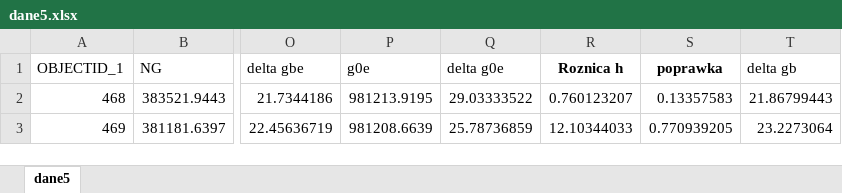
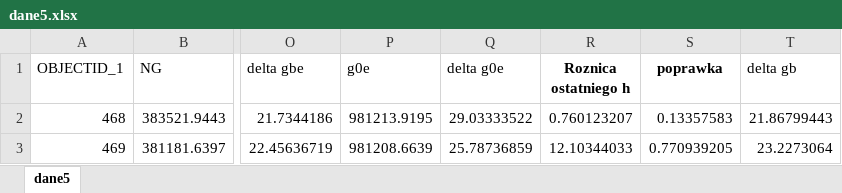
Before and after one commit to macsicoaster/studia, an Excel workbook: sem5/geofizyka-l/dane5.xlsx, sheet dane5, drawn as a sheet; only a part is shown, gaps mark what is left out; values as stored, in another font and other column widths than the file's, no borders; the diff names each change by its address in the sheet, - before the commit and + after, or states it on an @@ line.

```diff
--- a/sem5/geofizyka-l/dane5.xlsx (sheet dane5)
+++ b/sem5/geofizyka-l/dane5.xlsx (sheet dane5)
-R1: Roznica h
+R1: Roznica ostatniego h
```
Also changed, not shown: 28 other files.
